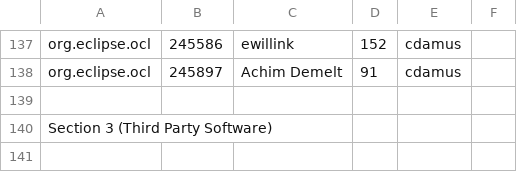
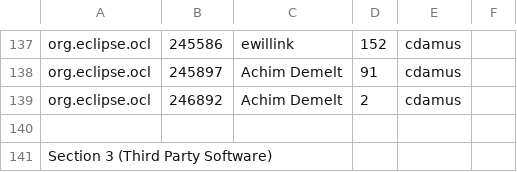
Before and after one commit to eclipse-ocl/ocl-website, a CSV file: eclipse-project-ip-log.csv, drawn as a sheet; only a part is shown, gaps mark what is left out; the shorter side is filled out with more unchanged rows.

Commit message:
[246892] ademelt cdamus - NumberUtil.isDouble() broken

```diff
--- a/eclipse-project-ip-log.csv
+++ b/eclipse-project-ip-log.csv
@@ -138,2 +138,3 @@ org.eclipse.ocl,245586,ewillink,152,cdamus
 org.eclipse.ocl,245897,Achim Demelt,91,cdamus
+org.eclipse.ocl,246892,Achim Demelt,2,cdamus
 
```
